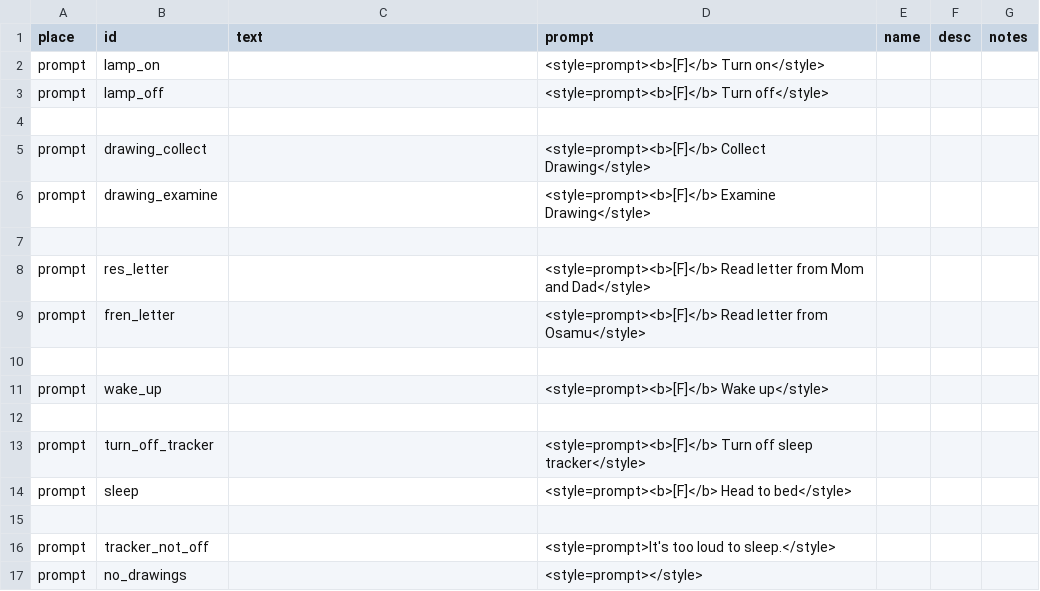
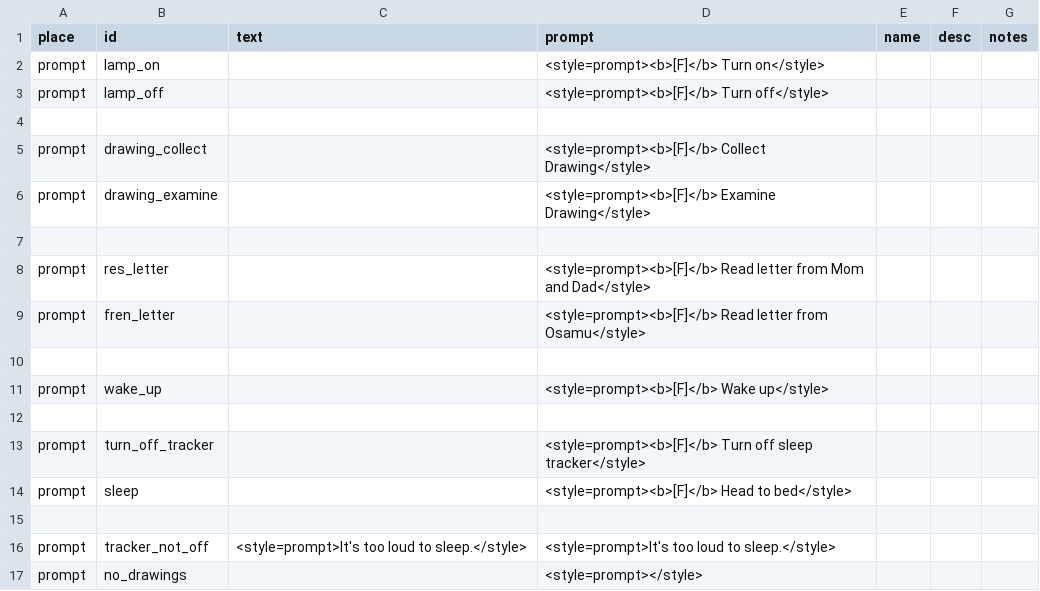
Before and after one commit to MoonTales/Spooky, a CSV file: Assets/Resources/Text/prompts_csv_csv.csv, drawn as a sheet.

```diff
--- a/Assets/Resources/Text/prompts_csv_csv.csv
+++ b/Assets/Resources/Text/prompts_csv_csv.csv
@@ -15,3 +15,3 @@ prompt,sleep,,<style=prompt><b>[F]</b> Head to bed</style>,,,
 ,,,,,,
-prompt,tracker_not_off,,<style=prompt>It's too loud to sleep.</style>,,,
+prompt,tracker_not_off,<style=prompt>It's too loud to sleep.</style>,<style=prompt>It's too loud to sleep.</style>,,,
 prompt,no_drawings,,<style=prompt></style>,,,
```
Also changed, not shown: 4 other files.
